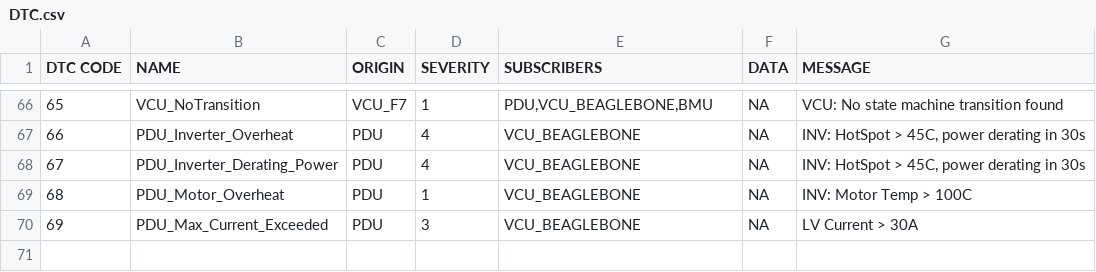
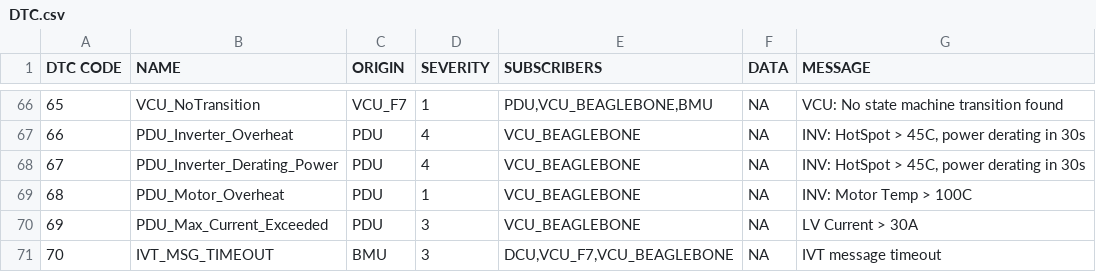
Before and after one commit to UWaterloo-Formula-Electric/firmware, a CSV file: common/Data/DTC.csv, drawn as a sheet; only a part is shown, gaps mark what is left out; the diff names each change by its address in the sheet, - before the commit and + after, or states it on an @@ line.

Commit message:
added dtc message for the IVT monitor and implemented the task function

```diff
--- a/common/Data/DTC.csv
+++ b/common/Data/DTC.csv
+row 71: 70 | IVT_MSG_TIMEOUT | BMU | 3 | DCU,VCU_F7,VCU_BEAGLEBONE | NA | IVT message timeout
```
Also changed, not shown: 1 other file.
